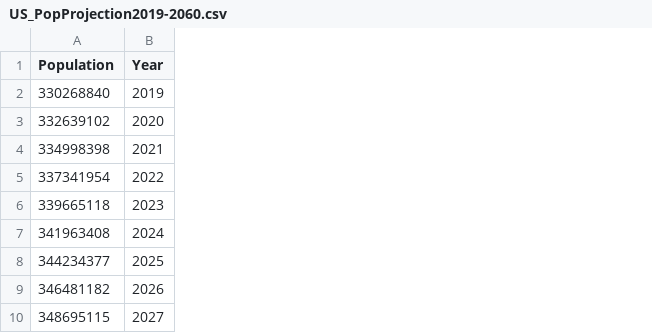
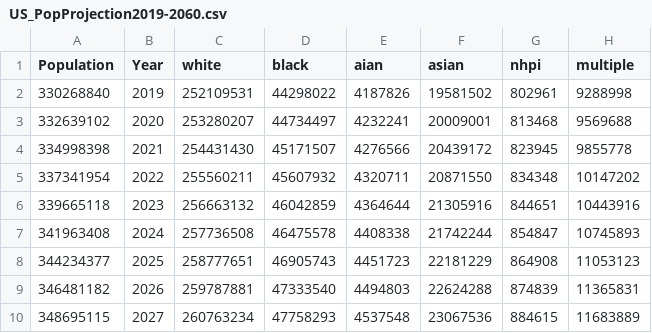
Before and after one commit to jortillo/csc196v_datavisualization_project, a CSV file: US_PopProjection2019-2060.csv, drawn as a sheet; only a part is shown; the diff names each change by its address in the sheet, - before the commit and + after, or states it on an @@ line.

```diff
--- a/US_PopProjection2019-2060.csv
+++ b/US_PopProjection2019-2060.csv
+column C (white), rows 2-10: 252109531 | 253280207 | 254431430 | 255560211 | 256663132 | 257736508 | 258777651 | 259787881 | 260763234
+column D (black), rows 2-10: 44298022 | 44734497 | 45171507 | 45607932 | 46042859 | 46475578 | 46905743 | 47333540 | 47758293
+column E (aian), rows 2-10: 4187826 | 4232241 | 4276566 | 4320711 | 4364644 | 4408338 | 4451723 | 4494803 | 4537548
+column F (asian), rows 2-10: 19581502 | 20009001 | 20439172 | 20871550 | 21305916 | 21742244 | 22181229 | 22624288 | 23067536
+column G (nhpi), rows 2-10: 802961 | 813468 | 823945 | 834348 | 844651 | 854847 | 864908 | 874839 | 884615
+column H (multiple), rows 2-10: 9288998 | 9569688 | 9855778 | 10147202 | 10443916 | 10745893 | 11053123 | 11365831 | 11683889
```
Also changed, not shown: 2 other files.
